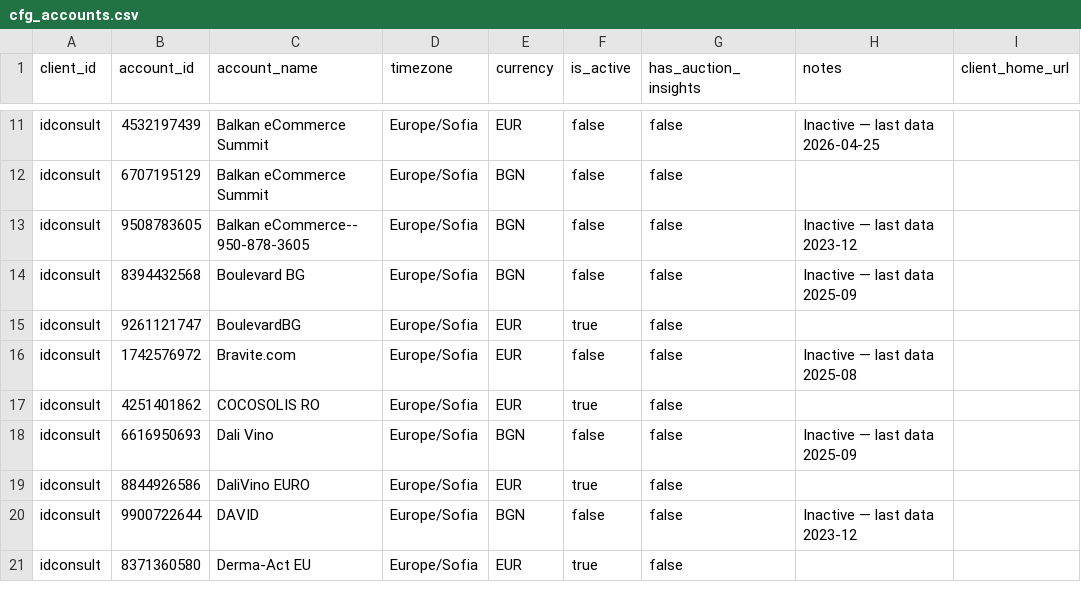
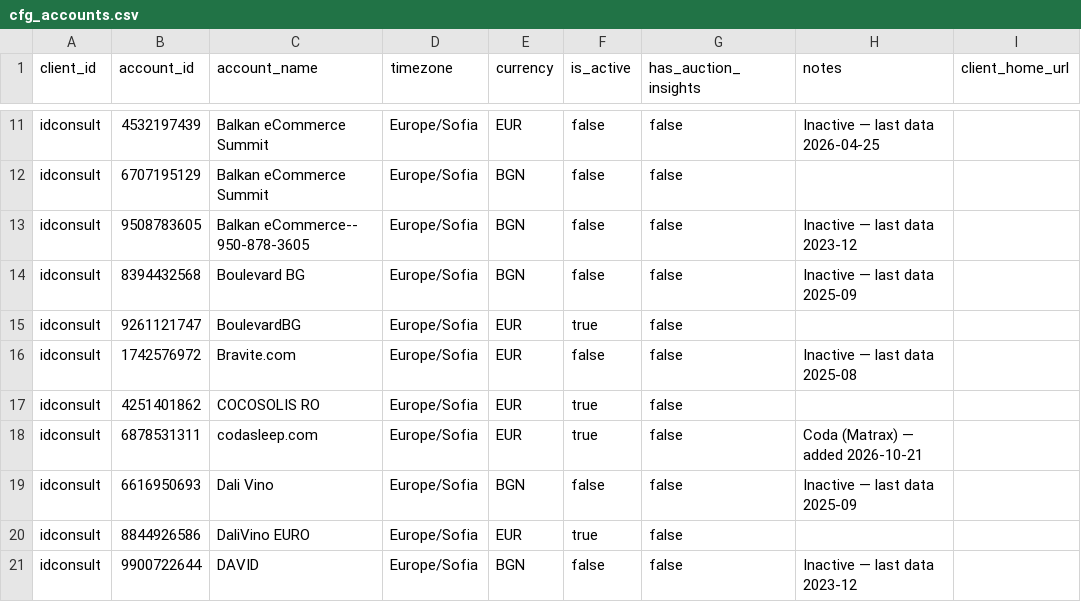
Before and after one commit to blago7272/google-ads-extractor, a CSV file: seeds/cfg_accounts.csv, drawn as a sheet; only a part is shown, gaps mark what is left out; the shorter side is filled out with more unchanged rows.

```diff
--- a/seeds/cfg_accounts.csv
+++ b/seeds/cfg_accounts.csv
@@ -17,2 +17,3 @@ idconsult,1742576972,Bravite.com,Europe/Sofia,EUR,false,false,Inactive — last
 idconsult,4251401862,COCOSOLIS RO,Europe/Sofia,EUR,true,false,,
+idconsult,6878531311,codasleep.com,Europe/Sofia,EUR,true,false,Coda (Matrax) — added 2026-10-21,
 idconsult,6616950693,Dali Vino,Europe/Sofia,BGN,false,false,Inactive — last data 2025-09,
```
